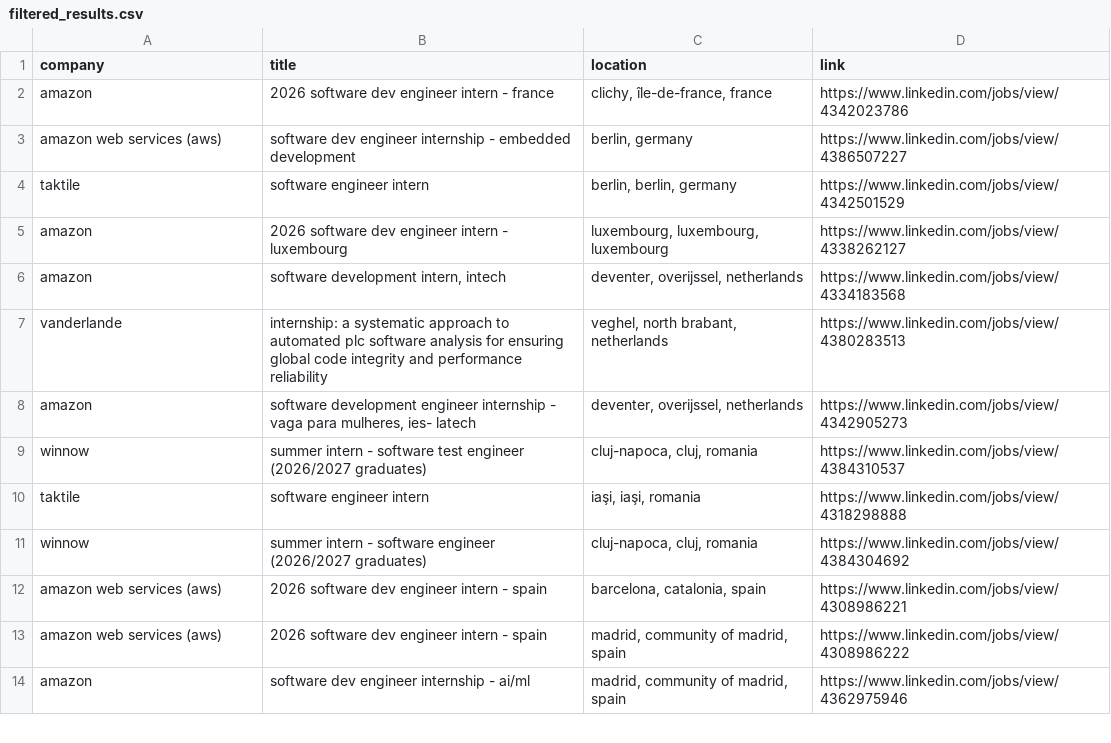
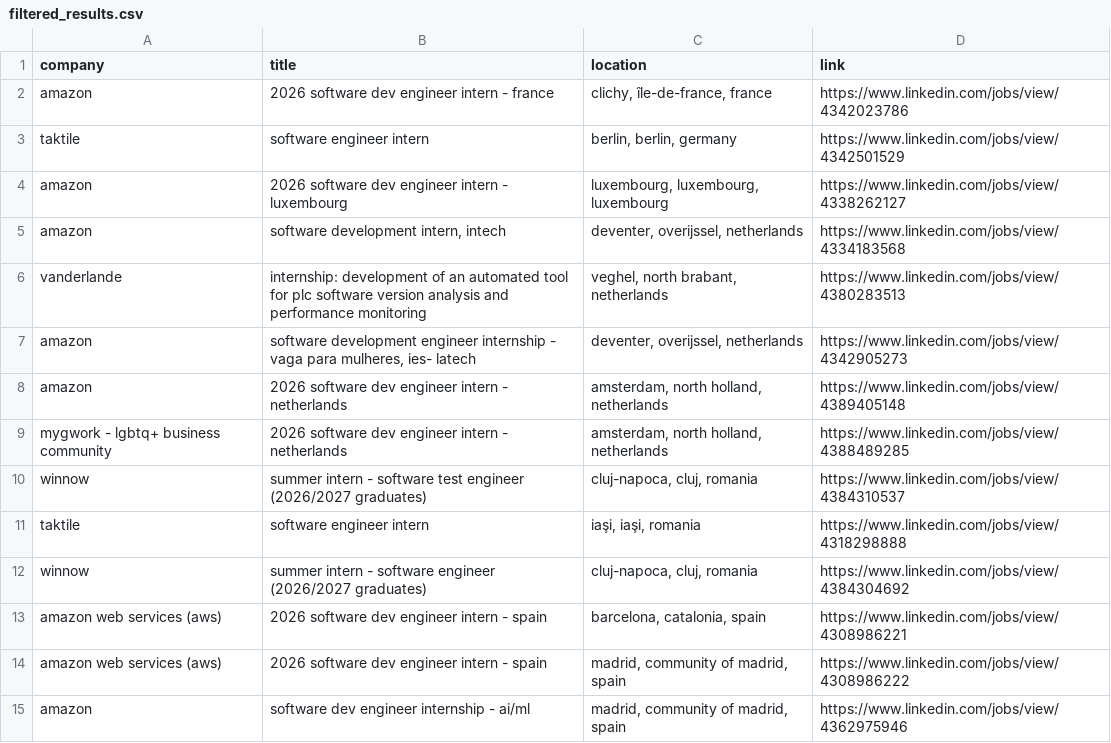
Before and after one commit to LorenzoLaCorte/internship-scraper, a CSV file: output/output-internships/filtered_results.csv, drawn as a sheet; only a part is shown; the diff covers the shown part only.

```diff
--- a/output/output-internships/filtered_results.csv
+++ b/output/output-internships/filtered_results.csv
@@ -2,3 +2,2 @@ company|title|location|link
 amazon|2026 software dev engineer intern - france|clichy, île-de-france, france|https://www.linkedin.com/jobs/view/4342023786
-amazon web services (aws)|software dev engineer internship - embedded development|berlin, germany|https://www.linkedin.com/jobs/view/4386507227
 taktile|software engineer intern|berlin, berlin, germany|https://www.linkedin.com/jobs/view/4342501529
@@ -6,4 +5,6 @@ amazon|2026 software dev engineer intern - luxembourg|luxembourg, luxembourg, lu
 amazon|software development intern, intech|deventer, overijssel, netherlands|https://www.linkedin.com/jobs/view/4334183568
-vanderlande|internship: a systematic approach to automated plc software analysis for ensuring global code integrity and performance reliability|veghel, north brabant, netherlands|https://www.linkedin.com/jobs/view/4380283513
+vanderlande|internship: development of an automated tool for plc software version analysis and performance monitoring|veghel, north brabant, netherlands|https://www.linkedin.com/jobs/view/4380283513
 amazon|software development engineer internship - vaga para mulheres, ies- latech|deventer, overijssel, netherlands|https://www.linkedin.com/jobs/view/4342905273
+amazon|2026 software dev engineer intern - netherlands|amsterdam, north holland, netherlands|https://www.linkedin.com/jobs/view/4389405148
+mygwork - lgbtq+ business community|2026 software dev engineer intern - netherlands|amsterdam, north holland, netherlands|https://www.linkedin.com/jobs/view/4388489285
 winnow|summer intern - software test engineer (2026/2027 graduates)|cluj-napoca, cluj, romania|https://www.linkedin.com/jobs/view/4384310537
```
Also changed, not shown: 2 added rows, 23 removed rows and 2 moved rows elsewhere in this file, 2 other files.
